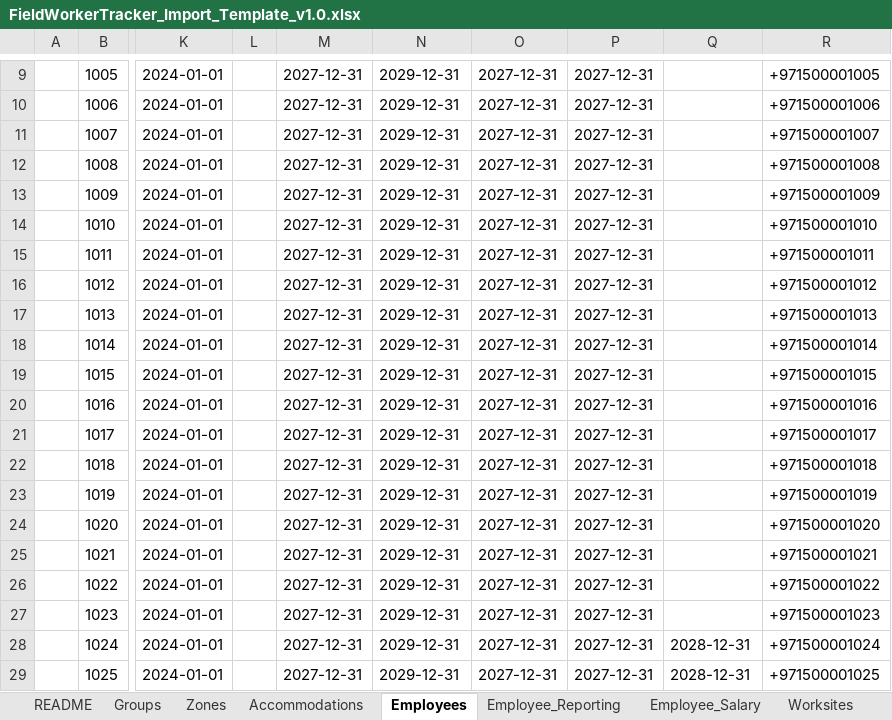
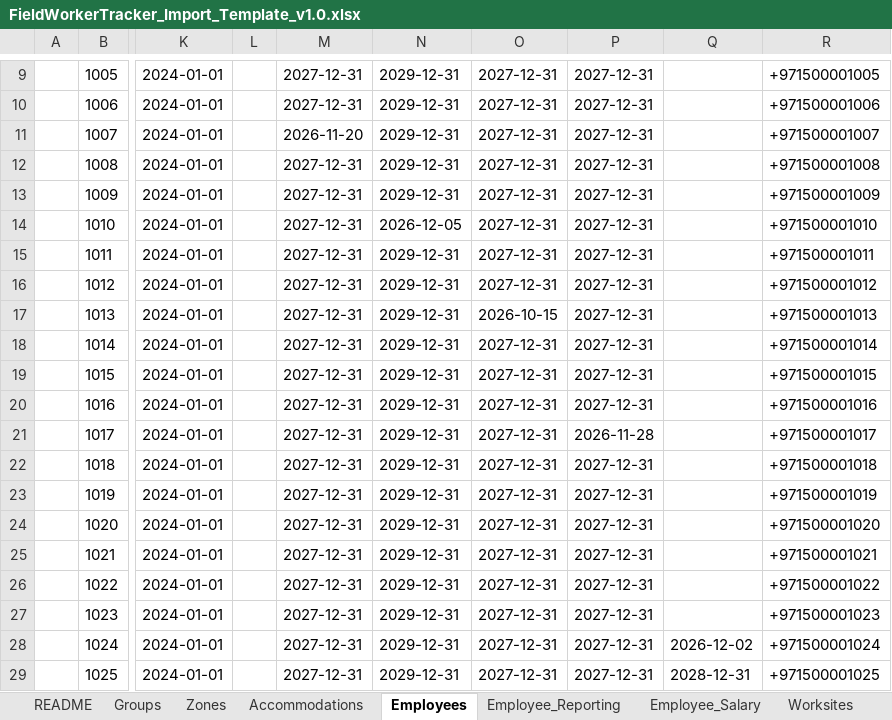
Before and after one commit to eberjohns/field-worker-tracker, an Excel workbook: docs/import-templates/FieldWorkerTracker_Import_Template_v1.0.xlsx, sheet Employees, drawn as a sheet; only a part is shown, gaps mark what is left out; values as stored, in another font and other column widths than the file's, no borders; the diff names each change by its address in the sheet, - before the commit and + after, or states it on an @@ line.

```diff
--- a/docs/import-templates/FieldWorkerTracker_Import_Template_v1.0.xlsx (sheet Employees)
+++ b/docs/import-templates/FieldWorkerTracker_Import_Template_v1.0.xlsx (sheet Employees)
-M11: 2027-12-31
+M11: 2026-11-20
-N14: 2029-12-31
+N14: 2026-12-05
-O17: 2027-12-31
+O17: 2026-10-15
-P21: 2027-12-31
+P21: 2026-11-28
-Q28: 2028-12-31
+Q28: 2026-12-02
```
Also changed, not shown: sheet Salary_Revision_Lines, sheet Company_Settings, sheet Leave, sheet Salary_Revisions, 6 other files.
